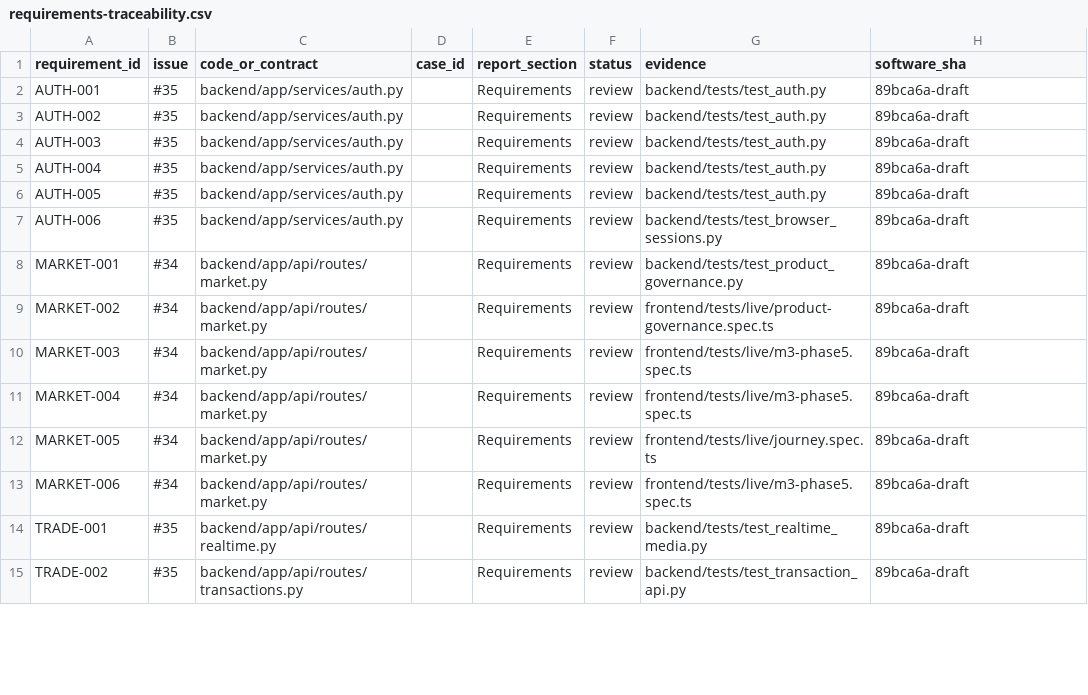
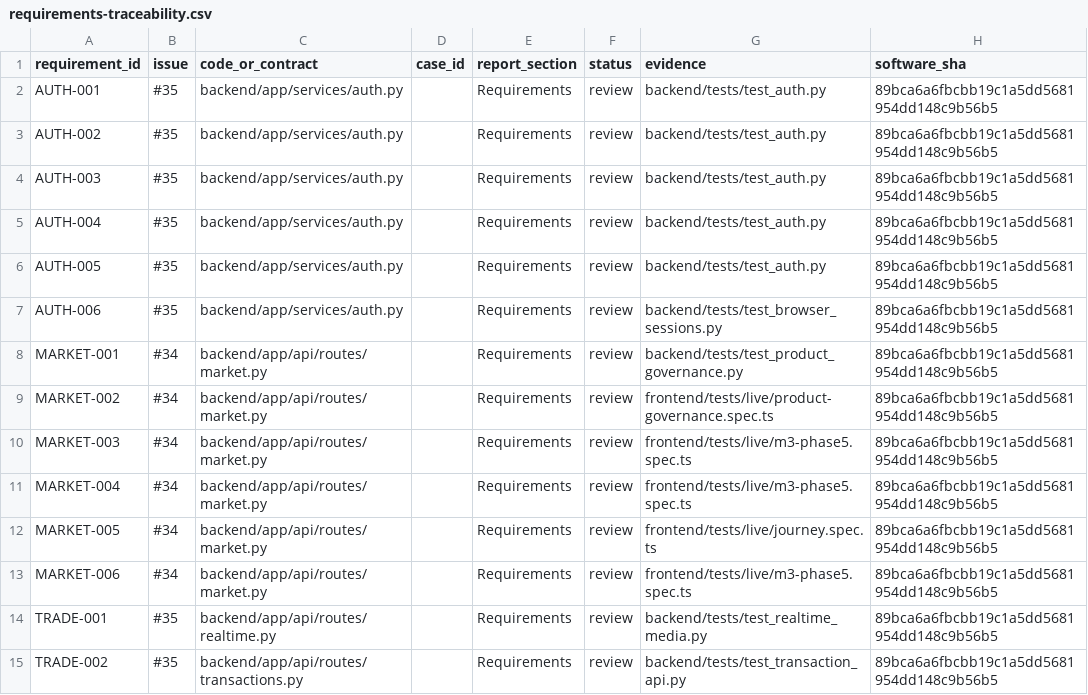
Before and after one commit to Huang0283/CampusLoop, a CSV file: docs/submission/technical-report/requirements-traceability.csv, drawn as a sheet; only a part is shown; the diff covers the shown part only.

Commit message:
docs(r1): bind traceability to full draft software sha

```diff
--- a/docs/submission/technical-report/requirements-traceability.csv
+++ b/docs/submission/technical-report/requirements-traceability.csv
@@ -1,15 +1,15 @@
 requirement_id,issue,code_or_contract,case_id,report_section,status,evidence,software_sha
-AUTH-001,#35,backend/app/services/auth.py,,Requirements,review,backend/tests/test_auth.py,89bca6a-draft
-AUTH-002,#35,backend/app/services/auth.py,,Requirements,review,backend/tests/test_auth.py,89bca6a-draft
-AUTH-003,#35,backend/app/services/auth.py,,Requirements,review,backend/tests/test_auth.py,89bca6a-draft
-AUTH-004,#35,backend/app/services/auth.py,,Requirements,review,backend/tests/test_auth.py,89bca6a-draft
-AUTH-005,#35,backend/app/services/auth.py,,Requirements,review,backend/tests/test_auth.py,89bca6a-draft
-AUTH-006,#35,backend/app/services/auth.py,,Requirements,review,backend/tests/test_browser_sessions.py,89bca6a-draft
-MARKET-001,#34,backend/app/api/routes/market.py,,Requirements,review,backend/tests/test_product_governance.py,89bca6a-draft
-MARKET-002,#34,backend/app/api/routes/market.py,,Requirements,review,frontend/tests/live/product-governance.spec.ts,89bca6a-draft
-MARKET-003,#34,backend/app/api/routes/market.py,,Requirements,review,frontend/tests/live/m3-phase5.spec.ts,89bca6a-draft
-MARKET-004,#34,backend/app/api/routes/market.py,,Requirements,review,frontend/tests/live/m3-phase5.spec.ts,89bca6a-draft
-MARKET-005,#34,backend/app/api/routes/market.py,,Requirements,review,frontend/tests/live/journey.spec.ts,89bca6a-draft
-MARKET-006,#34,backend/app/api/routes/market.py,,Requirements,review,frontend/tests/live/m3-phase5.spec.ts,89bca6a-draft
-TRADE-001,#35,backend/app/api/routes/realtime.py,,Requirements,review,backend/tests/test_realtime_media.py,89bca6a-draft
-TRADE-002,#35,backend/app/api/routes/transactions.py,,Requirements,review,backend/tests/test_transaction_api.py,89bca6a-draft
+AUTH-001,#35,backend/app/services/auth.py,,Requirements,review,backend/tests/test_auth.py,89bca6a6fbcbb19c1a5dd5681954dd148c9b56b5
+AUTH-002,#35,backend/app/services/auth.py,,Requirements,review,backend/tests/test_auth.py,89bca6a6fbcbb19c1a5dd5681954dd148c9b56b5
+AUTH-003,#35,backend/app/services/auth.py,,Requirements,review,backend/tests/test_auth.py,89bca6a6fbcbb19c1a5dd5681954dd148c9b56b5
+AUTH-004,#35,backend/app/services/auth.py,,Requirements,review,backend/tests/test_auth.py,89bca6a6fbcbb19c1a5dd5681954dd148c9b56b5
+AUTH-005,#35,backend/app/services/auth.py,,Requirements,review,backend/tests/test_auth.py,89bca6a6fbcbb19c1a5dd5681954dd148c9b56b5
+AUTH-006,#35,backend/app/services/auth.py,,Requirements,review,backend/tests/test_browser_sessions.py,89bca6a6fbcbb19c1a5dd5681954dd148c9b56b5
+MARKET-001,#34,backend/app/api/routes/market.py,,Requirements,review,backend/tests/test_product_governance.py,89bca6a6fbcbb19c1a5dd5681954dd148c9b56b5
+MARKET-002,#34,backend/app/api/routes/market.py,,Requirements,review,frontend/tests/live/product-governance.spec.ts,89bca6a6fbcbb19c1a5dd5681954dd148c9b56b5
+MARKET-003,#34,backend/app/api/routes/market.py,,Requirements,review,frontend/tests/live/m3-phase5.spec.ts,89bca6a6fbcbb19c1a5dd5681954dd148c9b56b5
+MARKET-004,#34,backend/app/api/routes/market.py,,Requirements,review,frontend/tests/live/m3-phase5.spec.ts,89bca6a6fbcbb19c1a5dd5681954dd148c9b56b5
+MARKET-005,#34,backend/app/api/routes/market.py,,Requirements,review,frontend/tests/live/journey.spec.ts,89bca6a6fbcbb19c1a5dd5681954dd148c9b56b5
+MARKET-006,#34,backend/app/api/routes/market.py,,Requirements,review,frontend/tests/live/m3-phase5.spec.ts,89bca6a6fbcbb19c1a5dd5681954dd148c9b56b5
+TRADE-001,#35,backend/app/api/routes/realtime.py,,Requirements,review,backend/tests/test_realtime_media.py,89bca6a6fbcbb19c1a5dd5681954dd148c9b56b5
+TRADE-002,#35,backend/app/api/routes/transactions.py,,Requirements,review,backend/tests/test_transaction_api.py,89bca6a6fbcbb19c1a5dd5681954dd148c9b56b5
```
Also changed, not shown: 16 edited cells elsewhere in this file, 1 other file.
